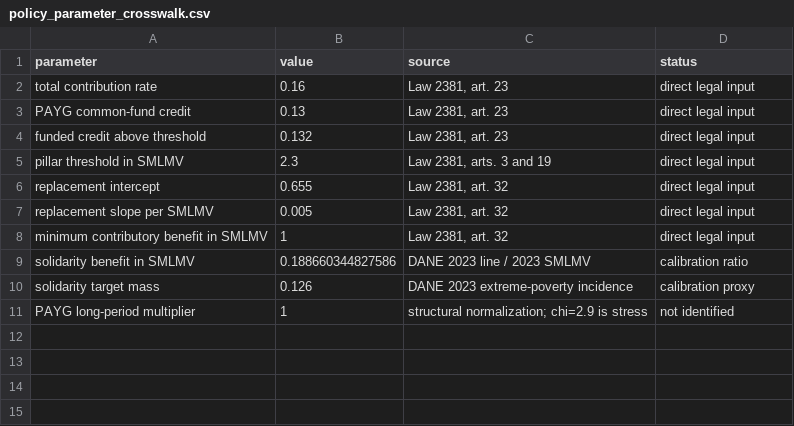
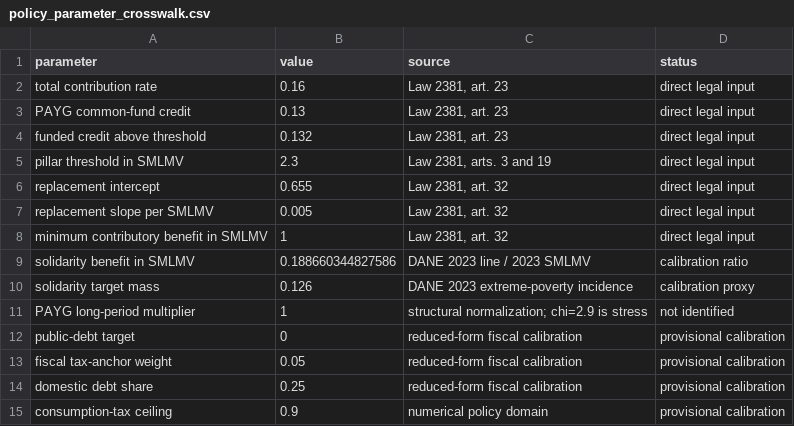
Before and after one commit to oliverpardo1979/New-OLG-Paper, a CSV file: results/policy_parameter_crosswalk.csv, drawn as a sheet; the diff names each change by its address in the sheet, - before the commit and + after, or states it on an @@ line.

```diff
--- a/results/policy_parameter_crosswalk.csv
+++ b/results/policy_parameter_crosswalk.csv
+row 12: public-debt target | 0 | reduced-form fiscal calibration | provisional calibration
+row 13: fiscal tax-anchor weight | 0.05 | reduced-form fiscal calibration | provisional calibration
+row 14: domestic debt share | 0.25 | reduced-form fiscal calibration | provisional calibration
+row 15: consumption-tax ceiling | 0.9 | numerical policy domain | provisional calibration
```
Also changed, not shown: results/policy_distribution_summary.csv, results/policy_transition_path.csv, 13 other files.
